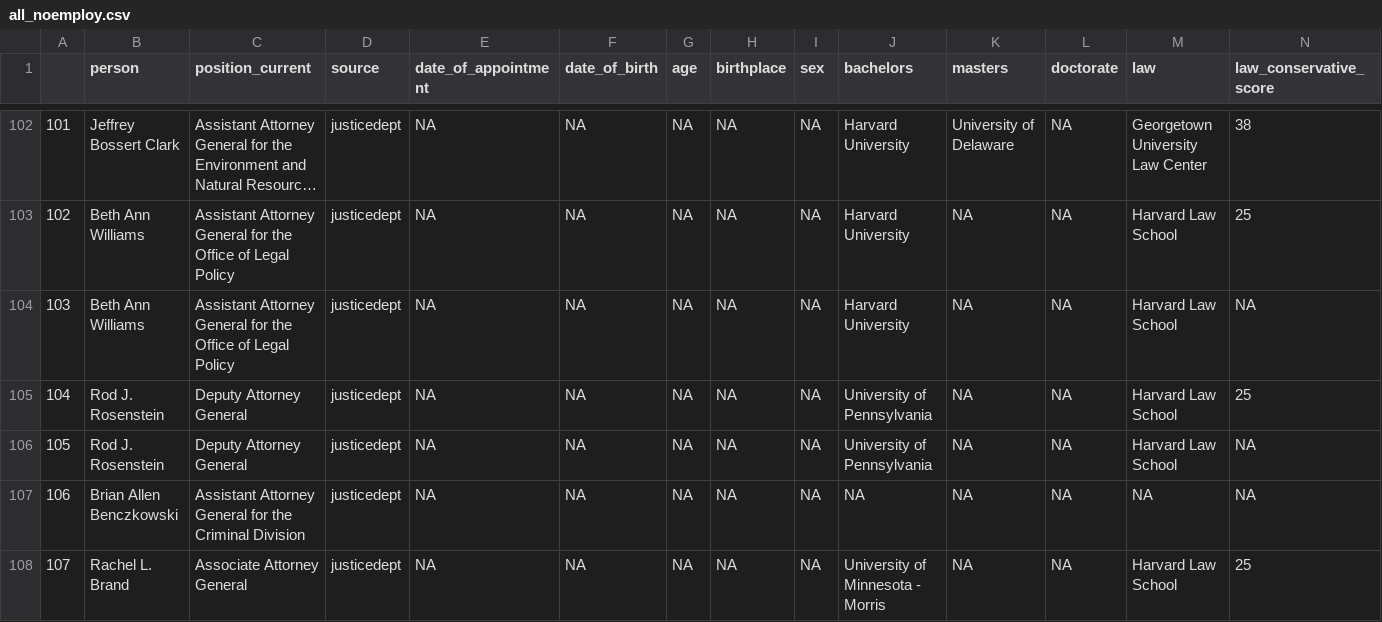
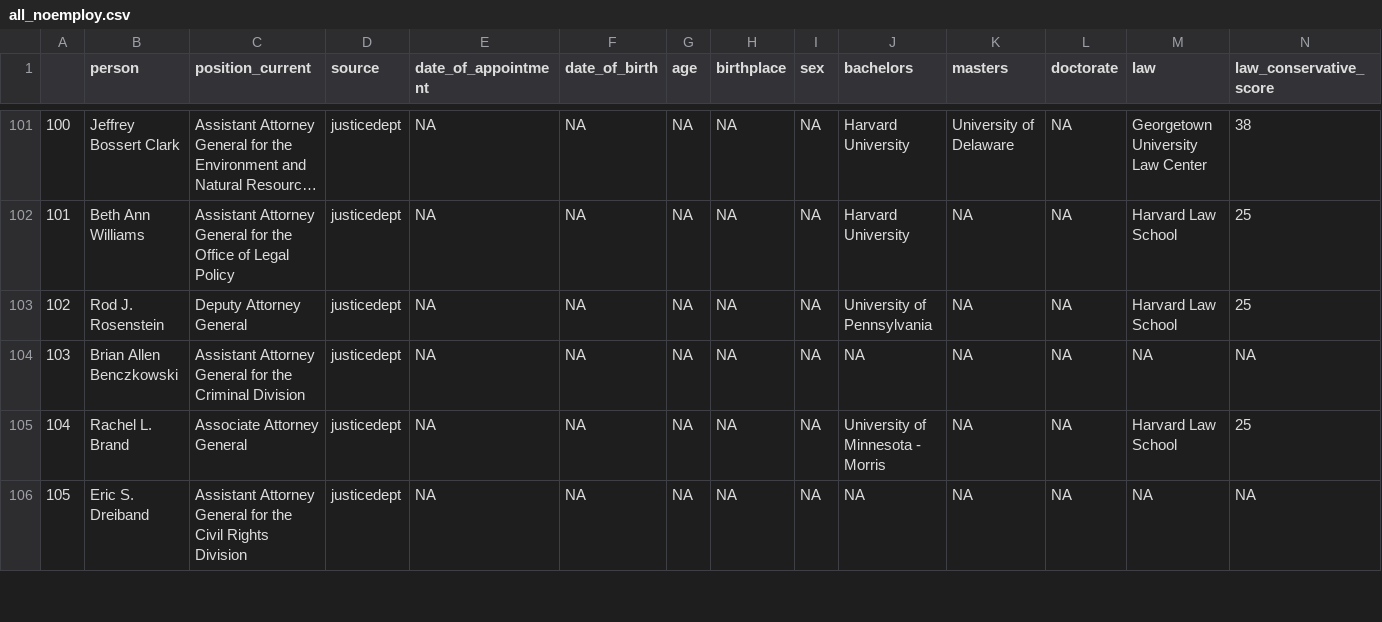
Before and after one commit to Danil-Gromakov/T41_JUSTICE_NETWORK, a CSV file: data/all_noemploy.csv, drawn as a sheet; only a part is shown, gaps mark what is left out; the shorter side is filled out with more unchanged rows; long unchanged cells end in …; rows hold the shown columns only; the diff covers the shown part only; the diff names each change by its address in the sheet, - before the commit and + after, or states it on an @@ line.

```diff
--- a/data/all_noemploy.csv
+++ b/data/all_noemploy.csv
@@ column A renumbered from row 28 down @@
-row 104: 103 | Beth Ann Williams | Assistant Attorney General for the Office of Legal Policy | justicedept | NA | NA | NA | NA | NA | Harvard University | NA | NA | Harvard Law School | NA
-row 106: 105 | Rod J. Rosenstein | Deputy Attorney General | justicedept | NA | NA | NA | NA | NA | University of Pennsylvania | NA | NA | Harvard Law School | NA
```
Also changed, not shown: 3 removed rows and 5 edited cells elsewhere in this file, data/justicedept_edu.csv, data/prosecutors_base.csv, 10 other files.
